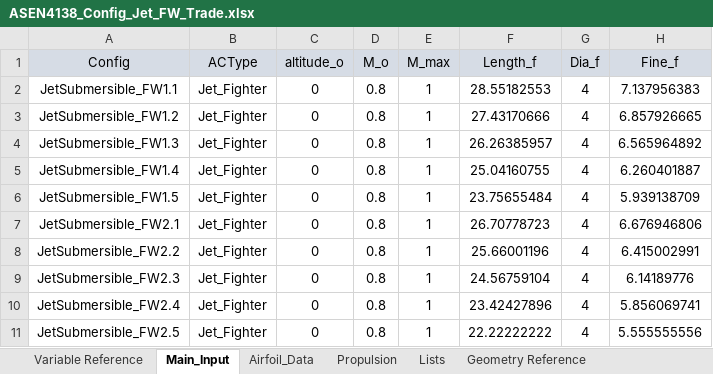
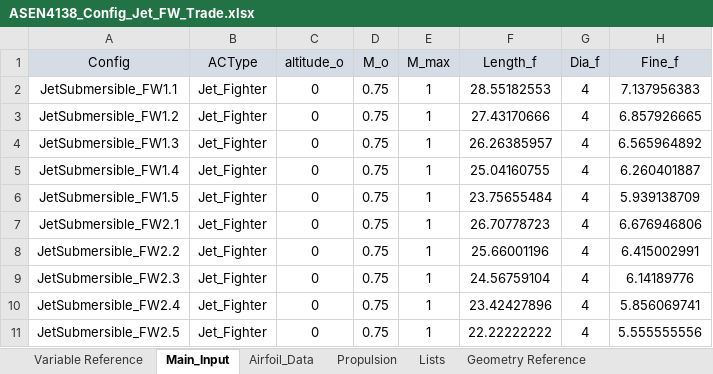
Before and after one commit to DanielGruenCU/ASEN_Aircraft_Design, an Excel workbook: MAIN/Input Excel Sheets/Trade Study Inputs/ASEN4138_Config_Jet_FW_Trade.xlsx, sheet Main_Input, drawn as a sheet; only a part is shown; values as stored, in another font and other column widths than the file's, no borders; the diff names each change by its address in the sheet, - before the commit and + after, or states it on an @@ line.

```diff
--- a/MAIN/Input Excel Sheets/Trade Study Inputs/ASEN4138_Config_Jet_FW_Trade.xlsx (sheet Main_Input)
+++ b/MAIN/Input Excel Sheets/Trade Study Inputs/ASEN4138_Config_Jet_FW_Trade.xlsx (sheet Main_Input)
-D2:D11 (M_o): 0.8
+D2:D11 (M_o): 0.75
```
Also changed, not shown: formulas that keep their value, charts or pictures, MAIN/Input Excel Sheets/Mission Profiles/Mission_Profile_Jet.xlsx, MAIN/Trade Studies/Trade Study Test Matrix Jet Flying Wing.xlsx, 7 other files.
